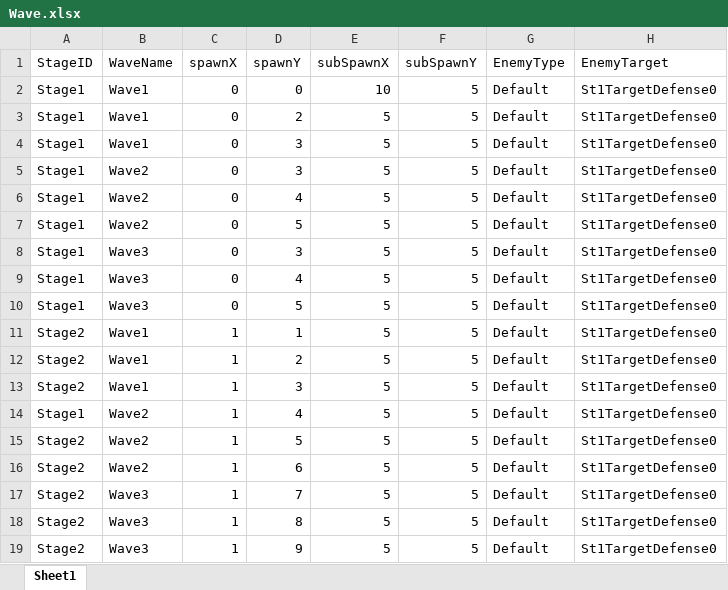
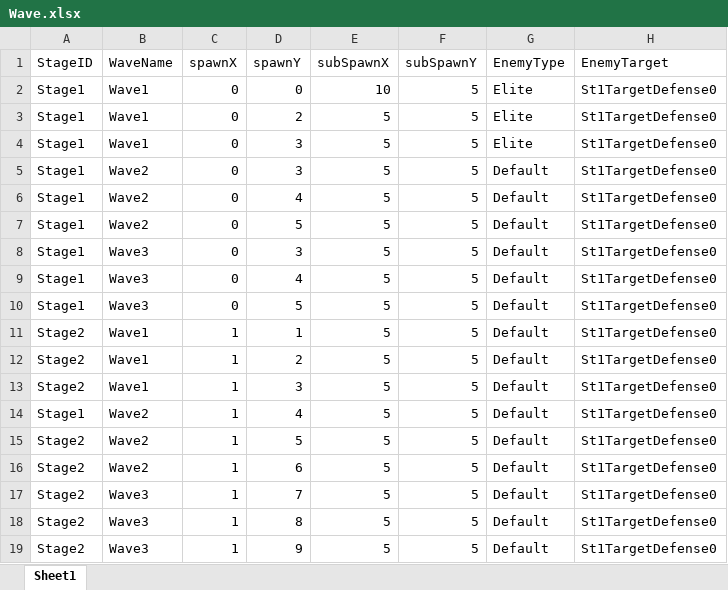
Before and after one commit to SeongU01/GA_6th_2Q_Project, an Excel workbook: Client/Resources/Data/Wave/Wave.xlsx, sheet Sheet1, drawn as a sheet; values as stored, in another font and other column widths than the file's, no borders; the diff names each change by its address in the sheet, - before the commit and + after, or states it on an @@ line.

```diff
--- a/Client/Resources/Data/Wave/Wave.xlsx (sheet Sheet1)
+++ b/Client/Resources/Data/Wave/Wave.xlsx (sheet Sheet1)
-G2:G4 (EnemyType): Default
+G2:G4 (EnemyType): Elite
```
Also changed, not shown: 4 other files.
